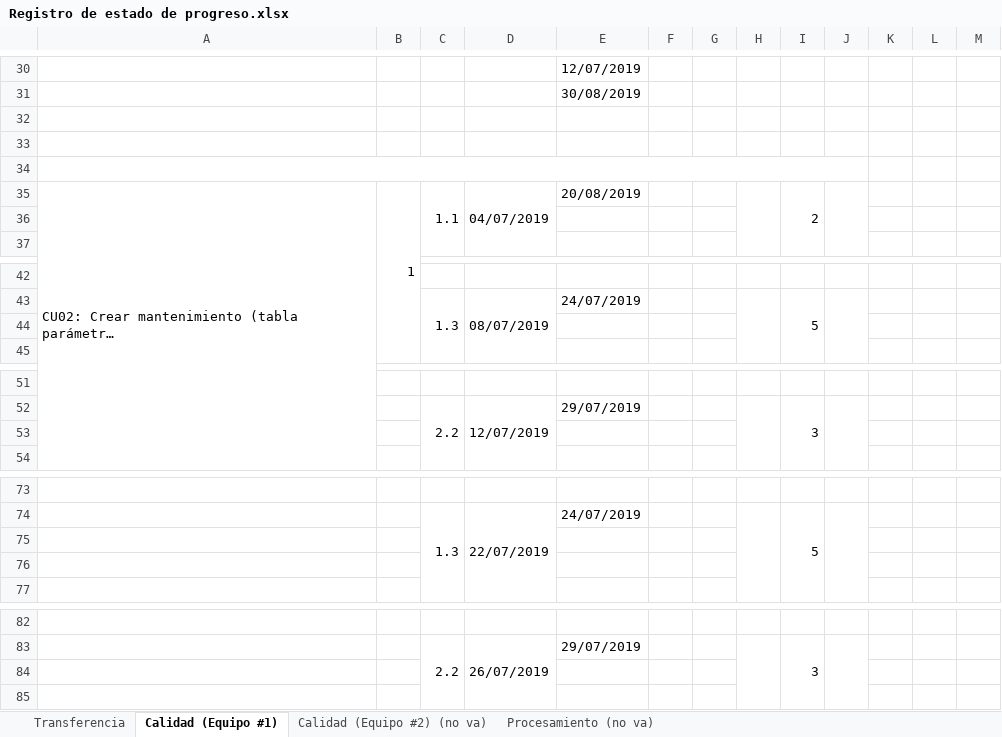
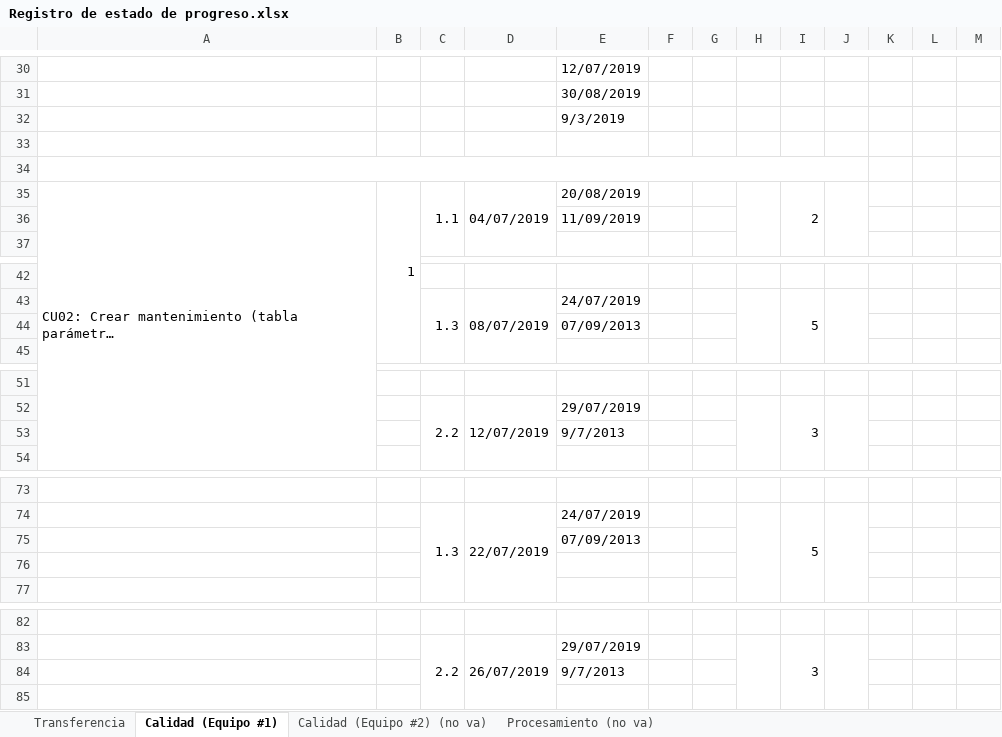
Before and after one commit to cristianpazu/Proyecto-Sanambiente, an Excel workbook: Documentos para el proyecto de Sanambiente/Registro de estado de progreso.xlsx, sheet Calidad (Equipo #1), drawn as a sheet; only a part is shown, gaps mark what is left out; long unchanged cells end in …; values as stored, in another font and other column widths than the file's, no cell formats; the diff covers the shown part only; the diff names each change by its address in the sheet, - before the commit and + after, or states it on an @@ line.

Commit message:
se actualizo el estado de progreso
se actualizaron el estado de progreso de calidad

```diff
--- a/Documentos para el proyecto de Sanambiente/Registro de estado de progreso.xlsx (sheet Calidad (Equipo #1))
+++ b/Documentos para el proyecto de Sanambiente/Registro de estado de progreso.xlsx (sheet Calidad (Equipo #1))
-E32: (empty)
+E32: 9/3/2019
-E36: (empty)
+E36: 11/09/2019
-E44: (empty)
+E44: 07/09/2013
-E53: (empty)
+E53: 9/7/2013
-E75: (empty)
+E75: 07/09/2013
-E84: (empty)
+E84: 9/7/2013
```
Also changed, not shown: 13 edited cells elsewhere in this sheet, cell formats.
